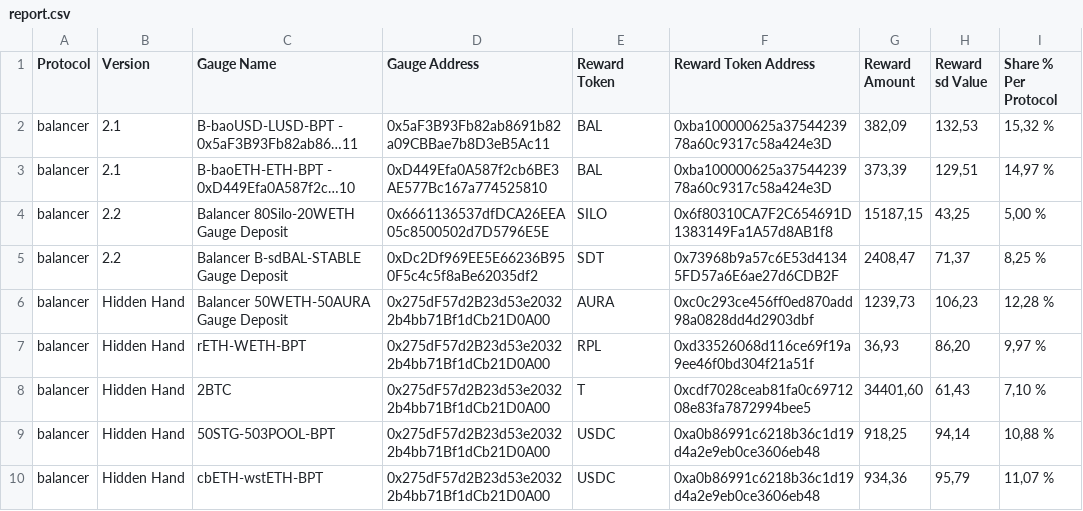
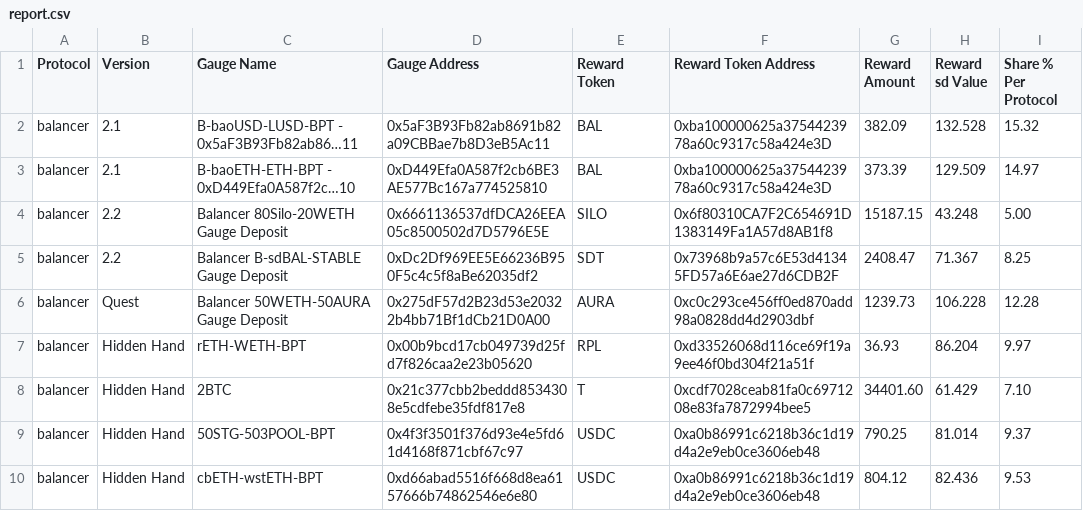
Before and after one commit to StakeDAO/bribes, a CSV file: report.csv, drawn as a sheet; only a part is shown; the diff covers the shown part only.

```diff
--- a/report.csv
+++ b/report.csv
@@ -1,10 +1,10 @@
 Protocol;Version;Gauge Name;Gauge Address;Reward Token;Reward Token Address;Reward Amount;Reward sd Value;Share % Per Protocol
-balancer;2.1;B-baoUSD-LUSD-BPT - 0x5aF3B93Fb82ab86…11;0x5aF3B93Fb82ab8691b82a09CBBae7b8D3eB5Ac11;BAL;0xba100000625a3754423978a60c9317c58a424e3D;382,09;132,53;15,32 %
-balancer;2.1;B-baoETH-ETH-BPT - 0xD449Efa0A587f2c…10;0xD449Efa0A587f2cb6BE3AE577Bc167a774525810;BAL;0xba100000625a3754423978a60c9317c58a424e3D;373,39;129,51;14,97 %
-balancer;2.2;Balancer 80Silo-20WETH Gauge Deposit;0x6661136537dfDCA26EEA05c8500502d7D5796E5E;SILO;0x6f80310CA7F2C654691D1383149Fa1A57d8AB1f8;15187,15;43,25;5,00 %
-balancer;2.2;Balancer B-sdBAL-STABLE Gauge Deposit;0xDc2Df969EE5E66236B950F5c4c5f8aBe62035df2;SDT;0x73968b9a57c6E53d41345FD57a6E6ae27d6CDB2F;2408,47;71,37;8,25 %
-balancer;Hidden Hand;Balancer 50WETH-50AURA Gauge Deposit;0x275dF57d2B23d53e20322b4bb71Bf1dCb21D0A00;AURA;0xc0c293ce456ff0ed870add98a0828dd4d2903dbf;1239,73;106,23;12,28 %
-balancer;Hidden Hand;rETH-WETH-BPT;0x275dF57d2B23d53e20322b4bb71Bf1dCb21D0A00;RPL;0xd33526068d116ce69f19a9ee46f0bd304f21a51f;36,93;86,20;9,97 %
-balancer;Hidden Hand;2BTC;0x275dF57d2B23d53e20322b4bb71Bf1dCb21D0A00;T;0xcdf7028ceab81fa0c6971208e83fa7872994bee5;34401,60;61,43;7,10 %
-balancer;Hidden Hand;50STG-503POOL-BPT;0x275dF57d2B23d53e20322b4bb71Bf1dCb21D0A00;USDC;0xa0b86991c6218b36c1d19d4a2e9eb0ce3606eb48;918,25;94,14;10,88 %
-balancer;Hidden Hand;cbETH-wstETH-BPT;0x275dF57d2B23d53e20322b4bb71Bf1dCb21D0A00;USDC;0xa0b86991c6218b36c1d19d4a2e9eb0ce3606eb48;934,36;95,79;11,07 %
+balancer;2.1;B-baoUSD-LUSD-BPT - 0x5aF3B93Fb82ab86…11;0x5aF3B93Fb82ab8691b82a09CBBae7b8D3eB5Ac11;BAL;0xba100000625a3754423978a60c9317c58a424e3D;382.09;132.528;15.32
+balancer;2.1;B-baoETH-ETH-BPT - 0xD449Efa0A587f2c…10;0xD449Efa0A587f2cb6BE3AE577Bc167a774525810;BAL;0xba100000625a3754423978a60c9317c58a424e3D;373.39;129.509;14.97
+balancer;2.2;Balancer 80Silo-20WETH Gauge Deposit;0x6661136537dfDCA26EEA05c8500502d7D5796E5E;SILO;0x6f80310CA7F2C654691D1383149Fa1A57d8AB1f8;15187.15;43.248;5.00
+balancer;2.2;Balancer B-sdBAL-STABLE Gauge Deposit;0xDc2Df969EE5E66236B950F5c4c5f8aBe62035df2;SDT;0x73968b9a57c6E53d41345FD57a6E6ae27d6CDB2F;2408.47;71.367;8.25
+balancer;Quest;Balancer 50WETH-50AURA Gauge Deposit;0x275dF57d2B23d53e20322b4bb71Bf1dCb21D0A00;AURA;0xc0c293ce456ff0ed870add98a0828dd4d2903dbf;1239.73;106.228;12.28
+balancer;Hidden Hand;rETH-WETH-BPT;0x00b9bcd17cb049739d25fd7f826caa2e23b05620;RPL;0xd33526068d116ce69f19a9ee46f0bd304f21a51f;36.93;86.204;9.97
+balancer;Hidden Hand;2BTC;0x21c377cbb2beddd8534308e5cdfebe35fdf817e8;T;0xcdf7028ceab81fa0c6971208e83fa7872994bee5;34401.60;61.429;7.10
+balancer;Hidden Hand;50STG-503POOL-BPT;0x4f3f3501f376d93e4e5fd61d4168f871cbf67c97;USDC;0xa0b86991c6218b36c1d19d4a2e9eb0ce3606eb48;790.25;81.014;9.37
+balancer;Hidden Hand;cbETH-wstETH-BPT;0xd66abad5516f668d8ea6157666b74862546e6e80;USDC;0xa0b86991c6218b36c1d19d4a2e9eb0ce3606eb48;804.12;82.436;9.53
```
Also changed, not shown: 1 added row and 61 edited cells elsewhere in this file, 6 other files.
